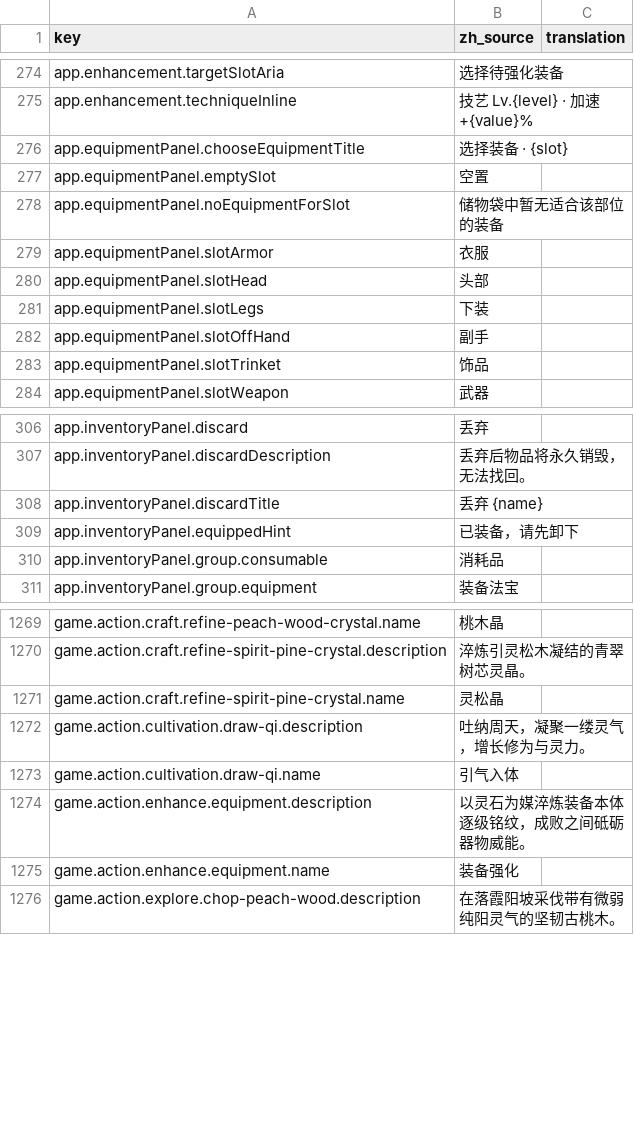
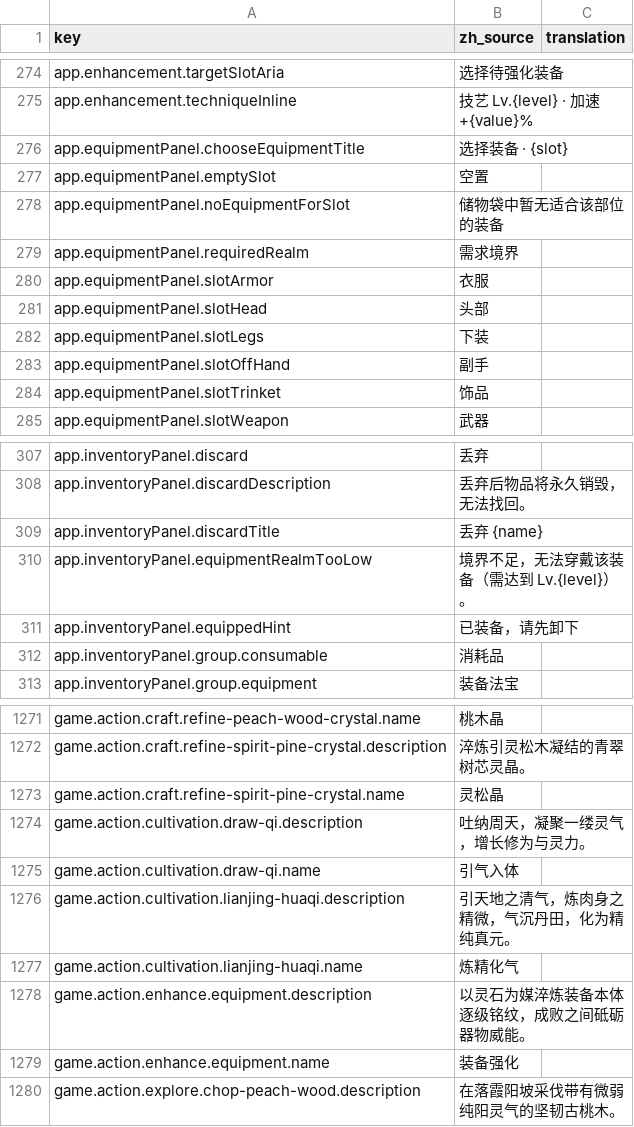
Before and after one commit to fruktoguo/daohua, a CSV file: frontend/public/locales/template.csv, drawn as a sheet; only a part is shown, gaps mark what is left out.

```diff
--- a/frontend/public/locales/template.csv
+++ b/frontend/public/locales/template.csv
@@ -278,2 +278,3 @@ app.equipmentPanel.emptySlot,"空置",""
 app.equipmentPanel.noEquipmentForSlot,"储物袋中暂无适合该部位的装备",""
+app.equipmentPanel.requiredRealm,"需求境界",""
 app.equipmentPanel.slotArmor,"衣服",""
@@ -308,2 +309,3 @@ app.inventoryPanel.discardDescription,"丢弃后物品将永久销毁，无法
 app.inventoryPanel.discardTitle,"丢弃 {name}",""
+app.inventoryPanel.equipmentRealmTooLow,"境界不足，无法穿戴该装备（需达到 Lv.{level}）。",""
 app.inventoryPanel.equippedHint,"已装备，请先卸下",""
@@ -1288,2 +1290,4 @@ game.action.cultivation.draw-qi.description,"吐纳周天，凝聚一缕灵气
 game.action.cultivation.draw-qi.name,"引气入体",""
+game.action.cultivation.lianjing-huaqi.description,"引天地之清气，炼肉身之精微，气沉丹田，化为精纯真元。",""
+game.action.cultivation.lianjing-huaqi.name,"炼精化气",""
 game.action.enhance.equipment.description,"以灵石为媒淬炼装备本体逐级铭纹，成败之间砥砺器物威能。",""
```
Also changed, not shown: 23 other files.
